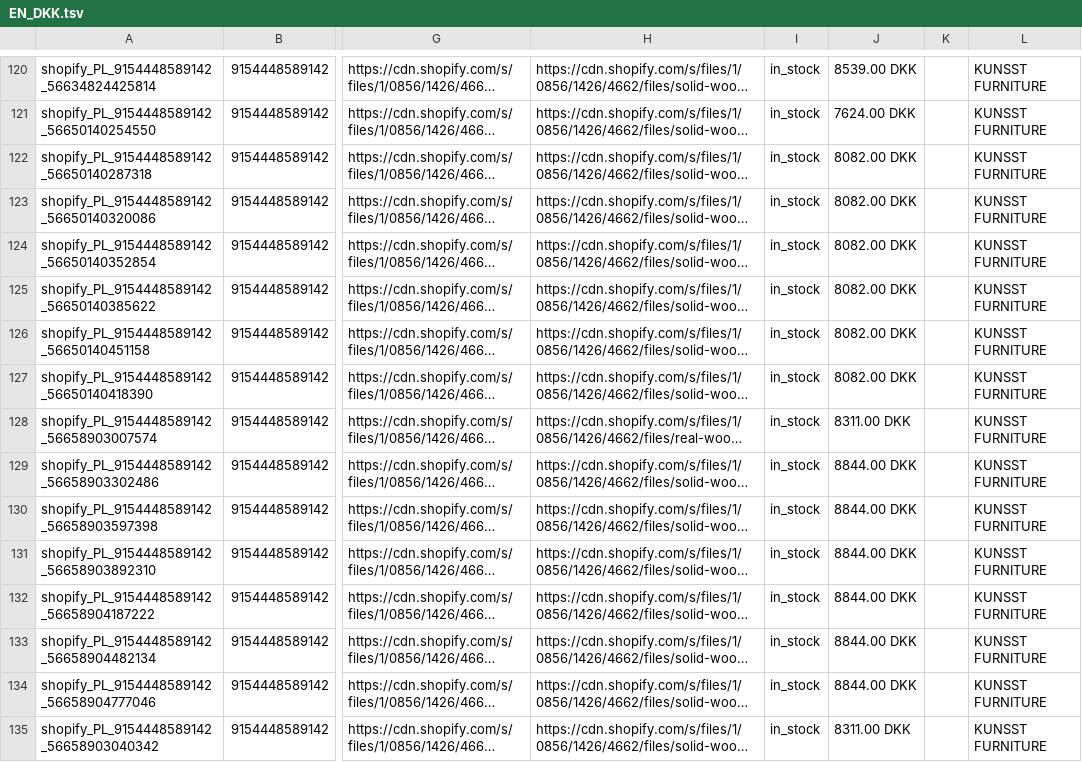
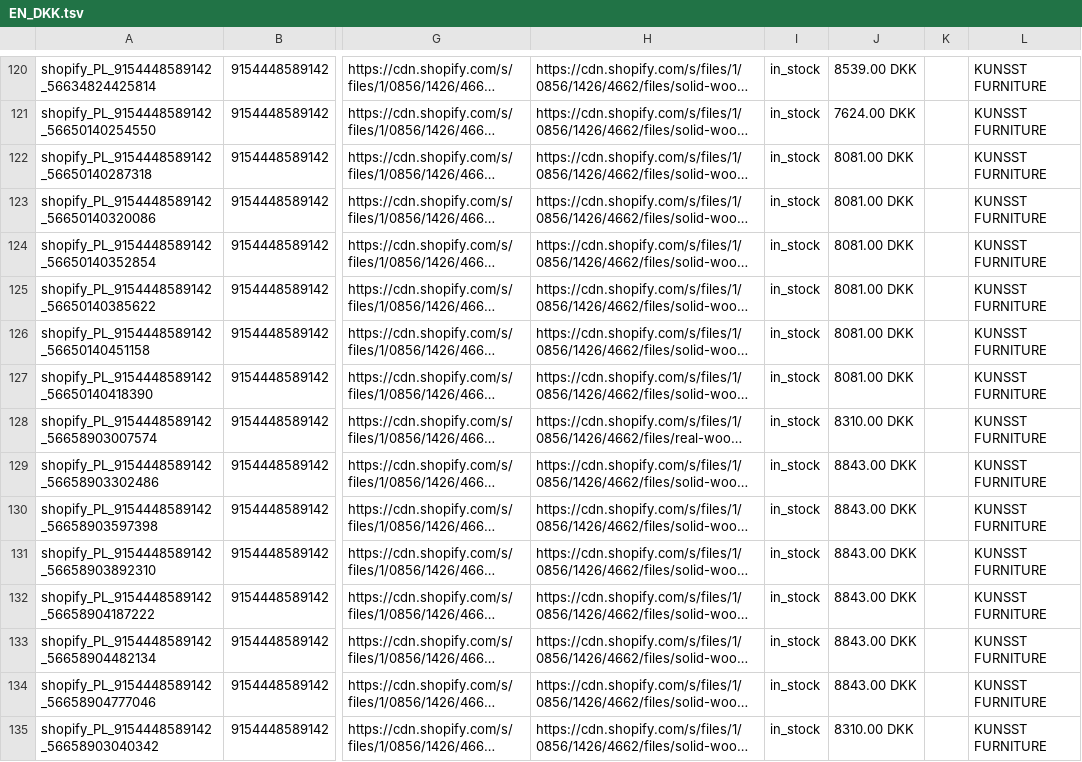
Before and after one commit to Kjubas2/kunsst-product-feeds, a TSV file: 03.platforms/google/output/EN_DKK.tsv, drawn as a sheet; only a part is shown, gaps mark what is left out; long unchanged cells end in …; the diff covers the shown part only; the diff names each change by its address in the sheet, - before the commit and + after, or states it on an @@ line.

```diff
--- a/03.platforms/google/output/EN_DKK.tsv
+++ b/03.platforms/google/output/EN_DKK.tsv
-J122:J127: 8082.00 DKK
+J122:J127: 8081.00 DKK
-J128: 8311.00 DKK
+J128: 8310.00 DKK
-J129:J134: 8844.00 DKK
+J129:J134: 8843.00 DKK
-J135: 8311.00 DKK
+J135: 8310.00 DKK
```
Also changed, not shown: 184 edited cells elsewhere in this file, 03.platforms/google/output/DE_CHF.tsv, 03.platforms/google/output/EN_CAD.tsv, 9 other files.
